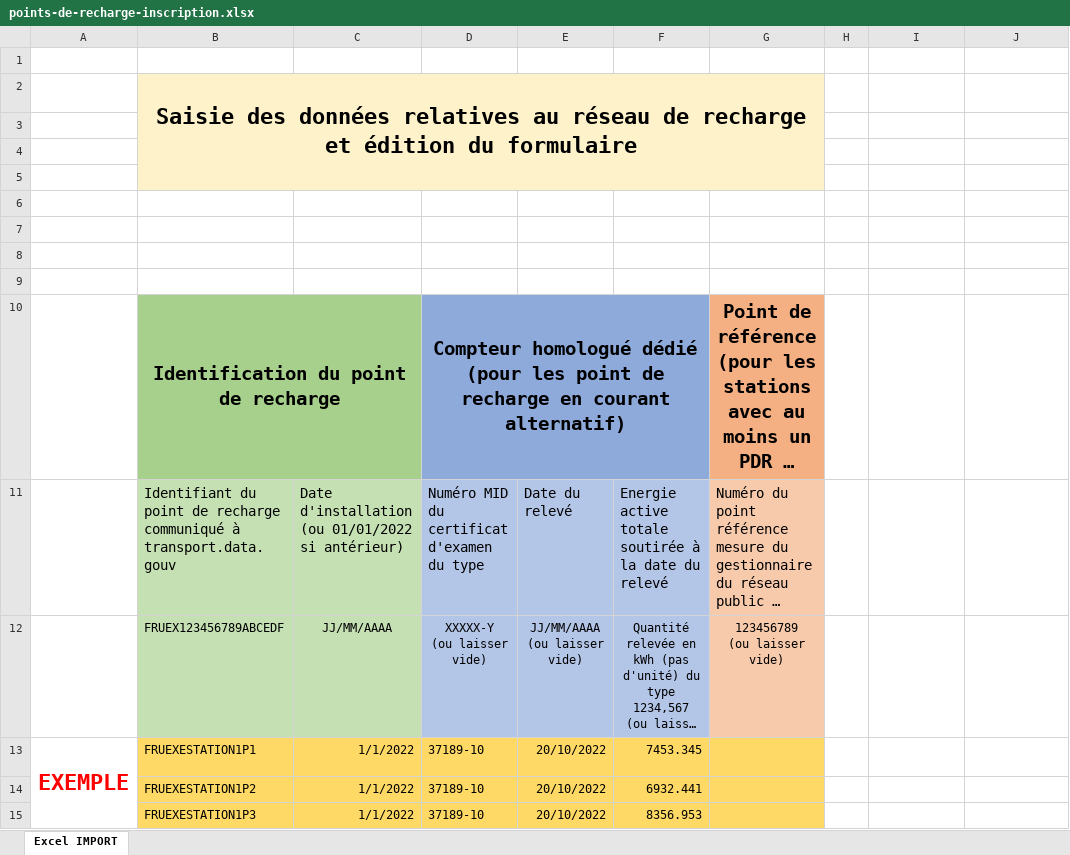
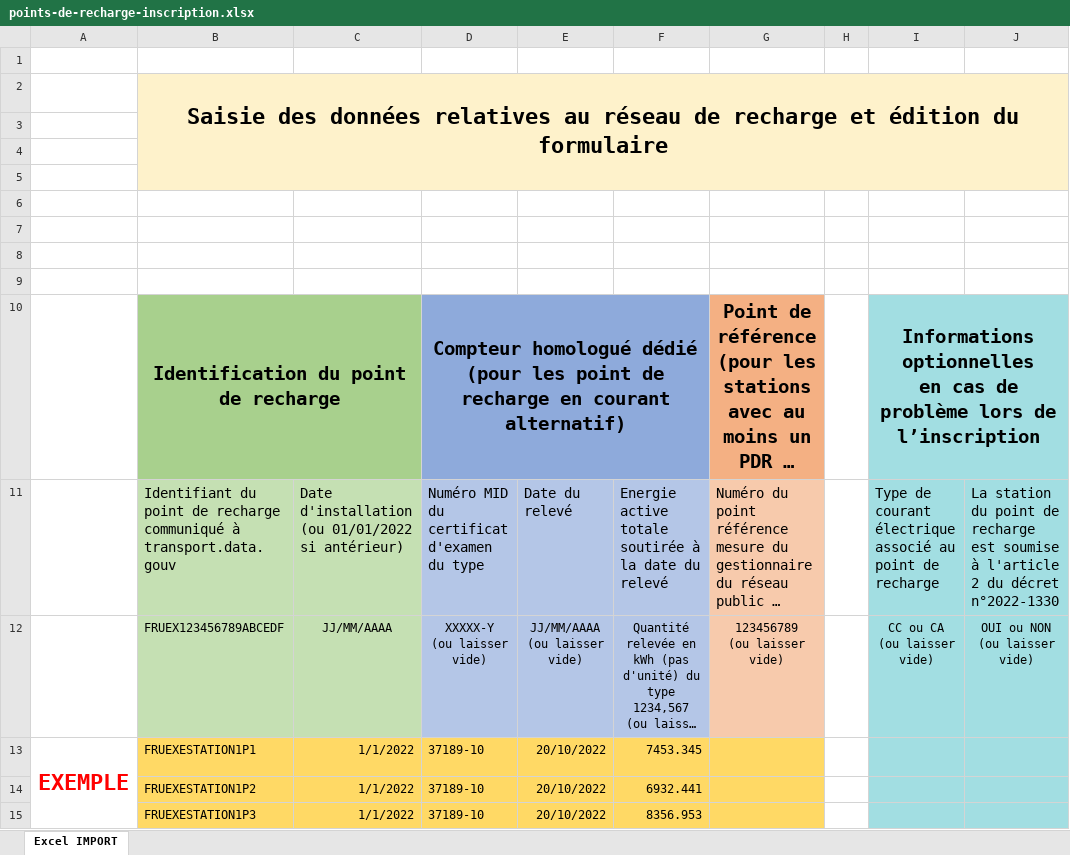
Before and after one commit to MTES-MCT/carbure, an Excel workbook: front/public/templates/points-de-recharge-inscription.xlsx, sheet Excel IMPORT, drawn as a sheet; only a part is shown; long unchanged cells end in …; values as stored, in another font and other column widths than the file's, no borders; ↵ is a line break in a cell; the diff covers the shown part only; the diff names each change by its address in the sheet, - before the commit and + after, or states it on an @@ line.

Commit message:
[api] add new optional columns for charge point registration

```diff
--- a/front/public/templates/points-de-recharge-inscription.xlsx (sheet Excel IMPORT)
+++ b/front/public/templates/points-de-recharge-inscription.xlsx (sheet Excel IMPORT)
-B2:G5 merged
+B2:J5 merged
-I10: (empty)
+I10: Informations optionnelles ↵ en cas de problème lors de l’inscription
-I10 fill: none
+I10 fill: #A2DEE2
+I10:J10 merged
-J10 fill: none
+J10 fill: #F4B083
-I11: (empty)
+I11: Type de courant électrique associé au point de recharge
-I11:J15 fill: none
+I11:J15 fill: #A2DEE2
-J11: (empty)
+J11: La station du point de recharge est soumise à l'article 2 du décret n°2022-1330
-I12: (empty)
+I12: CC ou CA ↵ (ou laisser vide)
-J12: (empty)
+J12: OUI ou NON ↵ (ou laisser vide)
```
Also changed, not shown: 1 edited cell, cell formats and merged cells elsewhere in this sheet, 3 other files.
